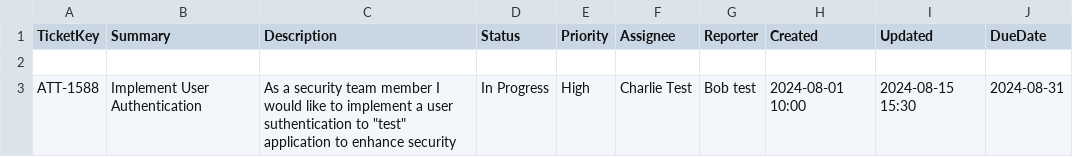
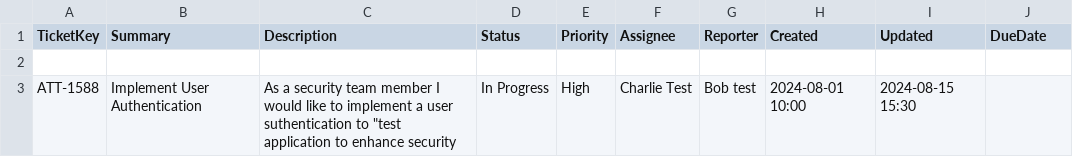
Before and after one commit to talbot648/module_six_release_notes, a CSV file: ticket.csv, drawn as a sheet.

Commit message:
added ticket.csv file

```diff
--- a/ticket.csv
+++ b/ticket.csv
@@ -2,2 +2,2 @@ TicketKey,Summary,Description,Status,Priority,Assignee,Reporter,Created,Updated,
 
-ATT-1588,Implement User Authentication,As a security team member I would like to implement a user suthentication to "test" application to enhance security,In Progress,High,Charlie Test,Bob test,2024-08-01 10:00,2024-08-15 15:30,2024-08-31
+ATT-1588,Implement User Authentication,As a security team member I would like to implement a user suthentication to "test application to enhance security,In Progress,High,Charlie Test,Bob test,2024-08-01 10:00,2024-08-15 15:30,
```
